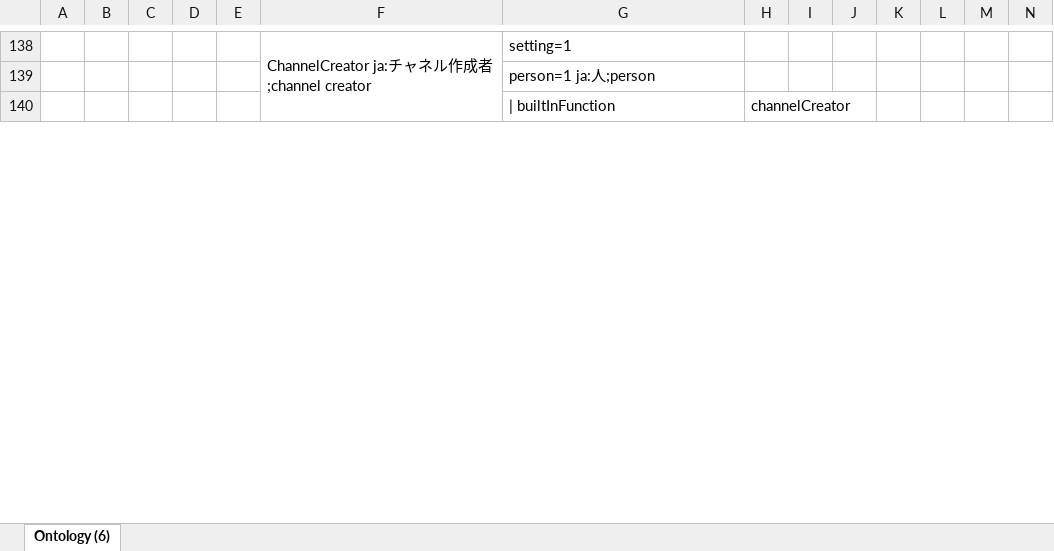
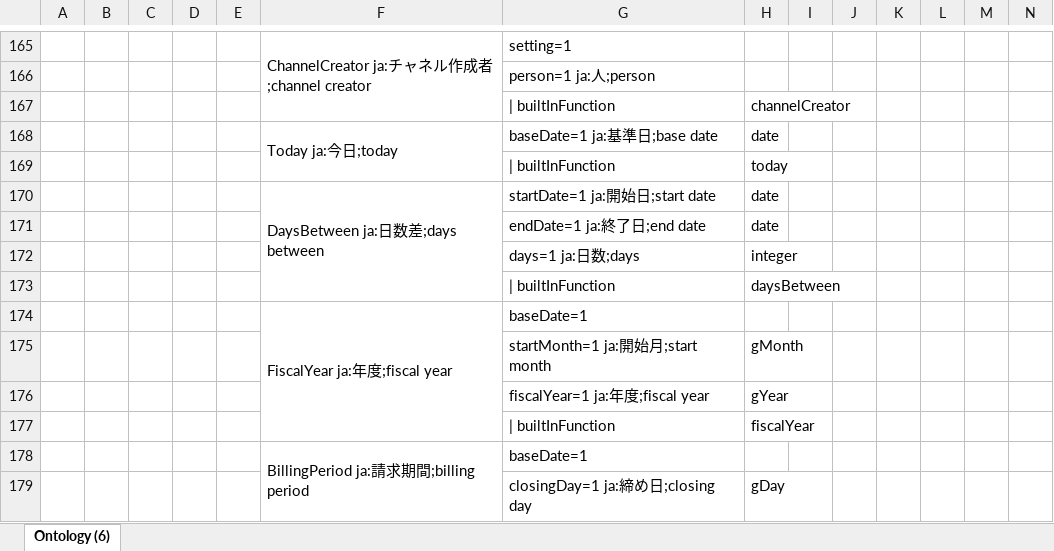
Before and after one commit to assemblogue/plr-public, an Excel workbook: ontology/Ontology.xlsx, sheet Ontology (6), drawn as a sheet; only a part is shown, gaps mark what is left out; values as stored, in another font and other column widths than the file's, no cell formats; rows hold the shown columns only; the diff covers the shown part only; the diff names each change by its address in the sheet, - before the commit and + after, or states it on an @@ line.

```diff
--- a/ontology/Ontology.xlsx (sheet Ontology (6))
+++ b/ontology/Ontology.xlsx (sheet Ontology (6))
+row 168:  |  |  |  |  | Today ja:今日;today | baseDate=1 ja:基準日;base date | date
+row 169:  |  |  |  |  |  | | builtInFunction | today
+row 170:  |  |  |  |  | DaysBetween ja:日数差;days between | startDate=1 ja:開始日;start date | date
+row 171:  |  |  |  |  |  | endDate=1 ja:終了日;end date | date
+row 172:  |  |  |  |  |  | days=1 ja:日数;days | integer
+row 173:  |  |  |  |  |  | | builtInFunction | daysBetween
+row 174:  |  |  |  |  | FiscalYear ja:年度;fiscal year | baseDate=1
+row 175:  |  |  |  |  |  | startMonth=1 ja:開始月;start month | gMonth
+row 176:  |  |  |  |  |  | fiscalYear=1 ja:年度;fiscal year | gYear
+row 177:  |  |  |  |  |  | | builtInFunction | fiscalYear
+row 178:  |  |  |  |  | BillingPeriod ja:請求期間;billing period | baseDate=1
+row 179:  |  |  |  |  |  | closingDay=1 ja:締め日;closing day | gDay
```
Also changed, not shown: 71 added rows, 1 removed row, 1 edited cell and merged cells elsewhere in this sheet, cell formats, 1 other file.
